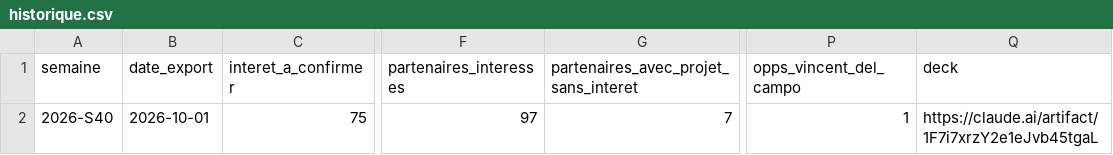
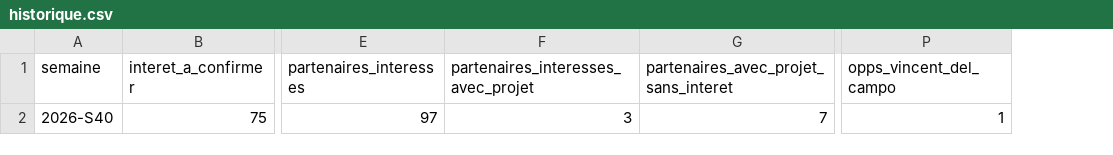
Before and after one commit to brouillercyrille-bit/Claude, a CSV file: challenge-ia/historique.csv, drawn as a sheet; only a part is shown, gaps mark what is left out; removed rows and columns are numbered as before the commit, all else as after; the diff names each change by its address in the sheet, - before the commit and + after, or states it on an @@ line.

```diff
--- a/challenge-ia/historique.csv
+++ b/challenge-ia/historique.csv
-column B (date_export), row 2: 2026-10-01
+column F, rows 1-2: partenaires_interesses_avec_projet | 3
-column Q (deck), row 2: https://claude.ai/artifact/1F7i7xrzY2e1eJvb45tgaL
```
Also changed, not shown: challenge-ia/semaines/2026-S40/opportunites-normalisees.csv, 4 other files.
